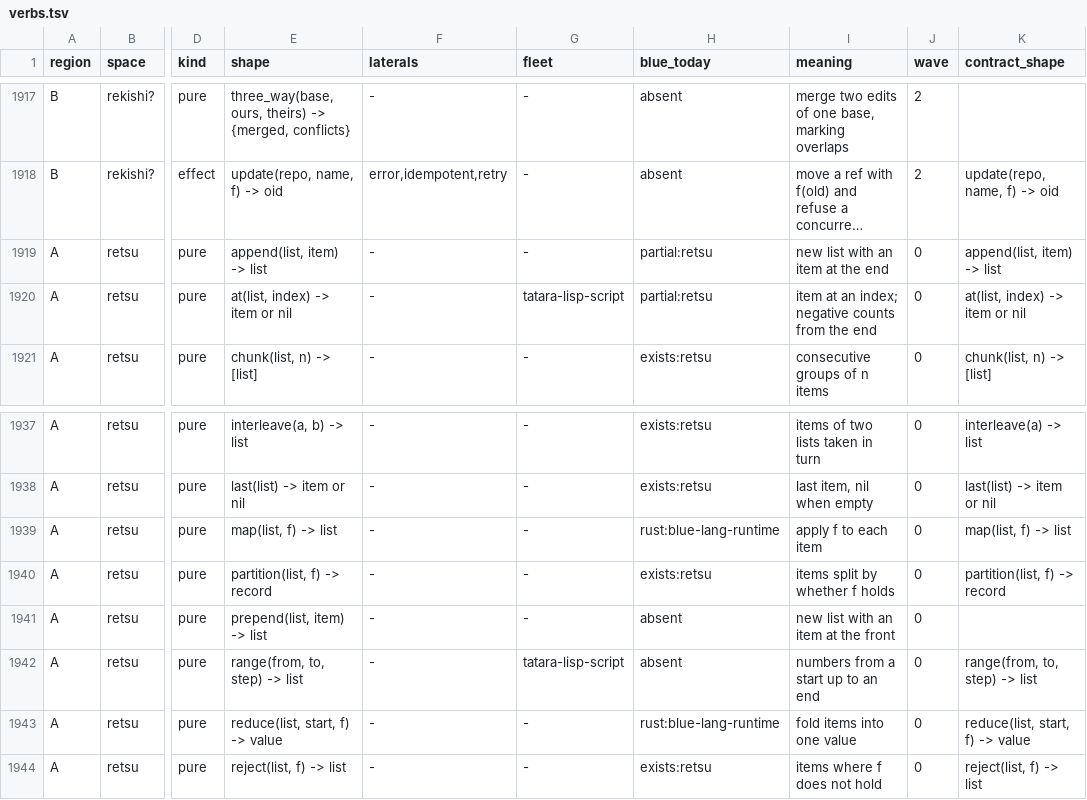
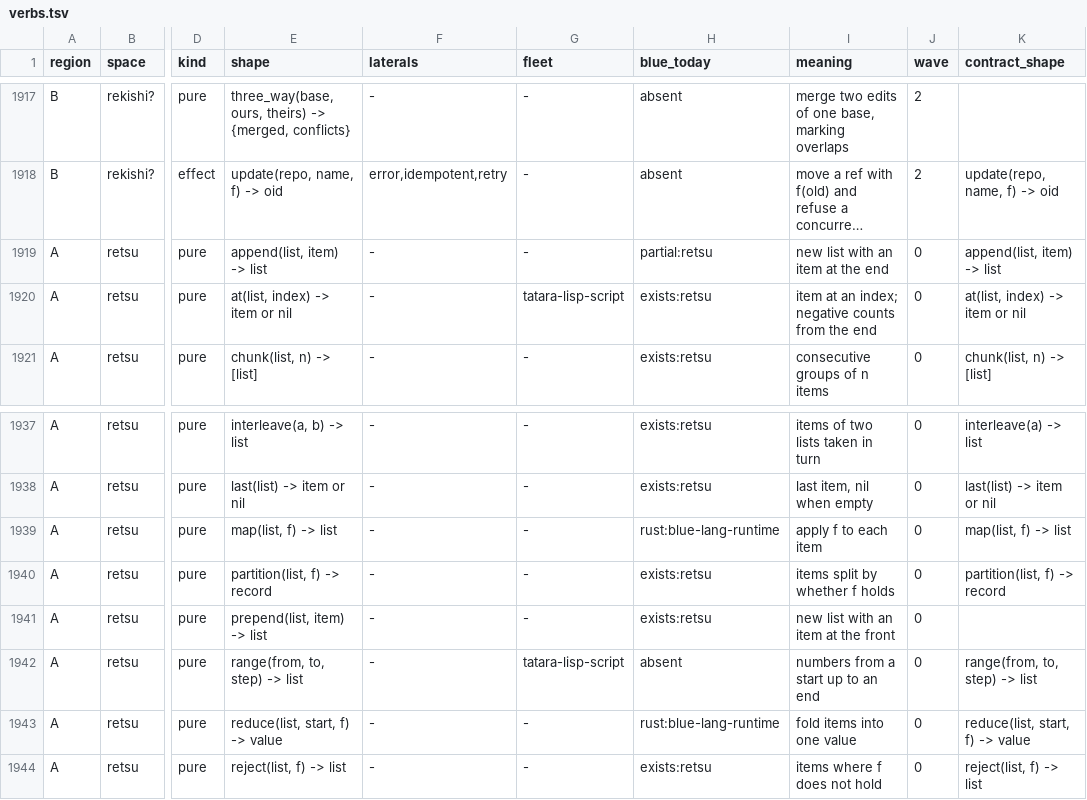
Before and after one commit to pleme-io/blue, a TSV file: docs/verbs/merged/verbs.tsv, drawn as a sheet; only a part is shown, gaps mark what is left out; long unchanged cells end in …; the diff names each change by its address in the sheet, - before the commit and + after, or states it on an @@ line.

Commit message:
retsu: prepend and at, two wave-0 list verbs, total on nil and out-of-range, negative at counts from the end; graph rows set to exists. append, range and reverse held back: a retsu definition of a builtin's name captures 24 bare uses across junjo, kyohi, moji, mokuroku, shuugou and verbs.b (B0012)

```diff
--- a/docs/verbs/merged/verbs.tsv
+++ b/docs/verbs/merged/verbs.tsv
-H1920 (blue_today): partial:retsu
+H1920 (blue_today): exists:retsu
-H1941 (blue_today): absent
+H1941 (blue_today): exists:retsu
```
Also changed, not shown: 3 other files.
